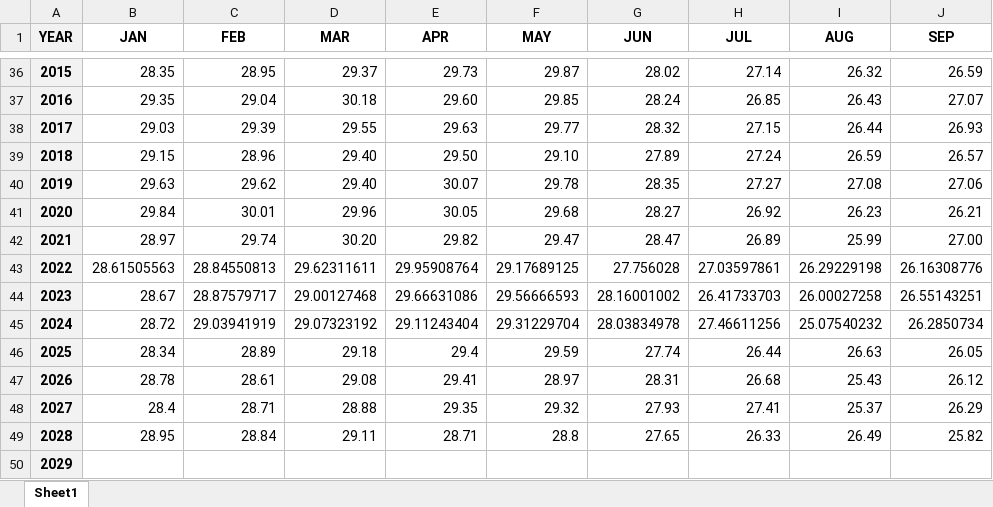
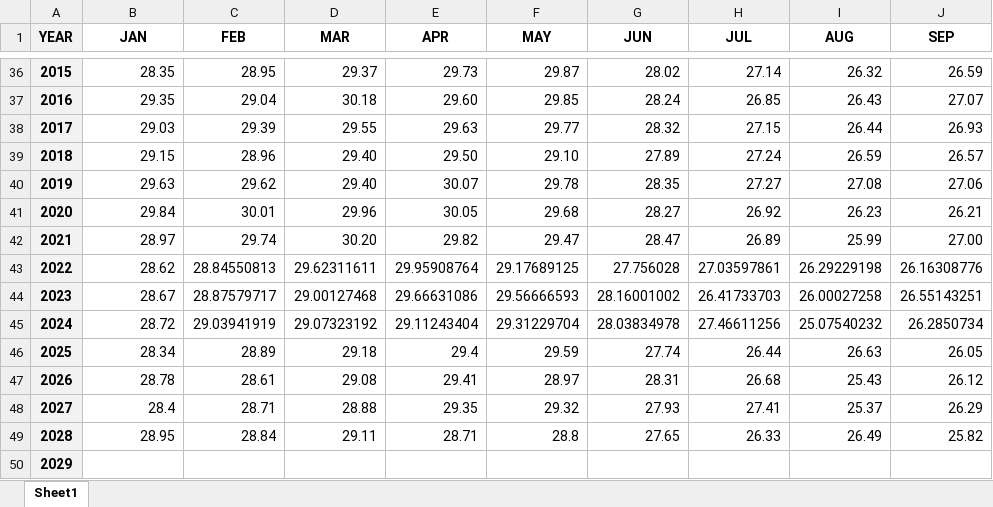
Before and after one commit to GeeNahz/DEWS, an Excel workbook: DEWSapp/dewsdocs/DATAsst.xlsx, sheet Sheet1, drawn as a sheet; only a part is shown, gaps mark what is left out; values as stored, in another font and other column widths than the file's, no borders; the diff names each change by its address in the sheet, - before the commit and + after, or states it on an @@ line.

```diff
--- a/DEWSapp/dewsdocs/DATAsst.xlsx (sheet Sheet1)
+++ b/DEWSapp/dewsdocs/DATAsst.xlsx (sheet Sheet1)
-B43 (JAN): 28.61505563
+B43 (JAN): 28.62
```
Also changed, not shown: DEWSapp/dewsdocs/DATAitcz10.xlsx, 2 other files.
